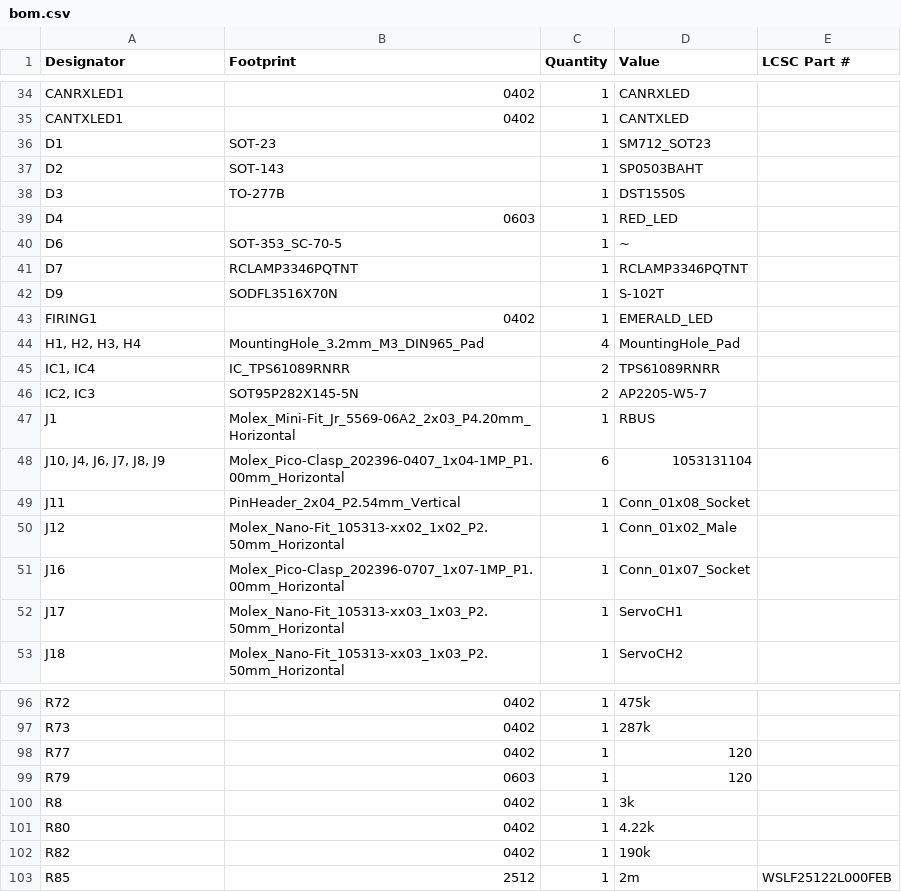
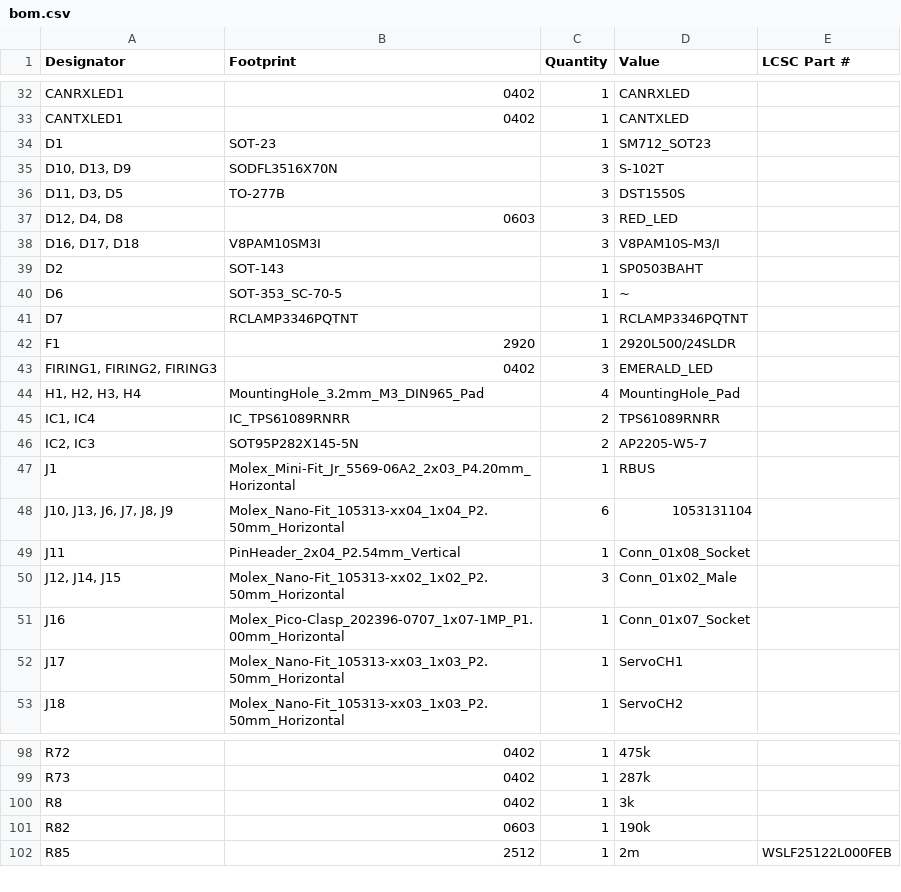
Before and after one commit to icl-rocketry/Ricardo-Stark, a CSV file: Hardware/production/bom.csv, drawn as a sheet; only a part is shown, gaps mark what is left out; the diff covers the shown part only.

```diff
--- a/Hardware/production/bom.csv
+++ b/Hardware/production/bom.csv
@@ -36,9 +34,11 @@ CANTXLED1,0402,1,CANTXLED,
 D1,SOT-23,1,SM712_SOT23,
+"D10, D13, D9",SODFL3516X70N,3,S-102T,
+"D11, D3, D5",TO-277B,3,DST1550S,
+"D12, D4, D8",0603,3,RED_LED,
+"D16, D17, D18",V8PAM10SM3I,3,V8PAM10S-M3/I,
 D2,SOT-143,1,SP0503BAHT,
-D3,TO-277B,1,DST1550S,
-D4,0603,1,RED_LED,
 D6,SOT-353_SC-70-5,1,~,
 D7,RCLAMP3346PQTNT,1,RCLAMP3346PQTNT,
-D9,SODFL3516X70N,1,S-102T,
-FIRING1,0402,1,EMERALD_LED,
+F1,2920,1,2920L500/24SLDR,
+"FIRING1, FIRING2, FIRING3",0402,3,EMERALD_LED,
 "H1, H2, H3, H4",MountingHole_3.2mm_M3_DIN965_Pad,4,MountingHole_Pad,
@@ -47,5 +47,5 @@ FIRING1,0402,1,EMERALD_LED,
 J1,Molex_Mini-Fit_Jr_5569-06A2_2x03_P4.20mm_Horizontal,1,RBUS,
-"J10, J4, J6, J7, J8, J9",Molex_Pico-Clasp_202396-0407_1x04-1MP_P1.00mm_Horizontal,6,1053131104,
+"J10, J13, J6, J7, J8, J9",Molex_Nano-Fit_105313-xx04_1x04_P2.50mm_Horizontal,6,1053131104,
 J11,PinHeader_2x04_P2.54mm_Vertical,1,Conn_01x08_Socket,
-J12,Molex_Nano-Fit_105313-xx02_1x02_P2.50mm_Horizontal,1,Conn_01x02_Male,
+"J12, J14, J15",Molex_Nano-Fit_105313-xx02_1x02_P2.50mm_Horizontal,3,Conn_01x02_Male,
 J16,Molex_Pico-Clasp_202396-0707_1x07-1MP_P1.00mm_Horizontal,1,Conn_01x07_Socket,
@@ -97,7 +99,4 @@ R72,0402,1,475k,
 R73,0402,1,287k,
-R77,0402,1,120,
-R79,0603,1,120,
 R8,0402,1,3k,
-R80,0402,1,4.22k,
-R82,0402,1,190k,
+R82,0603,1,190k,
 R85,2512,1,2m,WSLF25122L000FEB
```
Also changed, not shown: 4 added rows, 5 removed rows and 10 edited cells elsewhere in this file, Hardware/production/designators.csv, Hardware/production/positions.csv, 25 other files.
